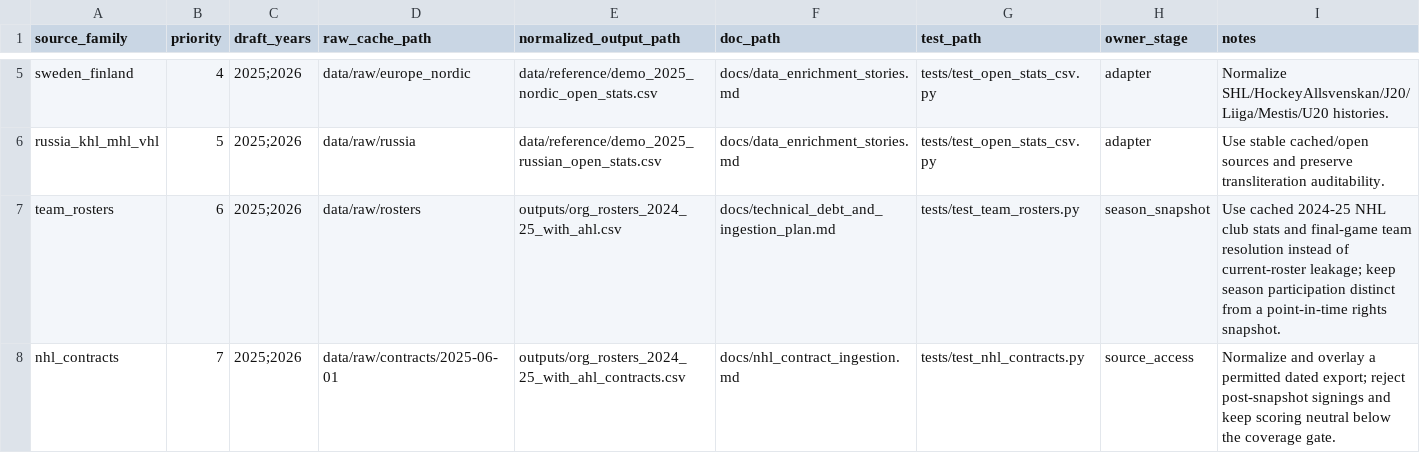
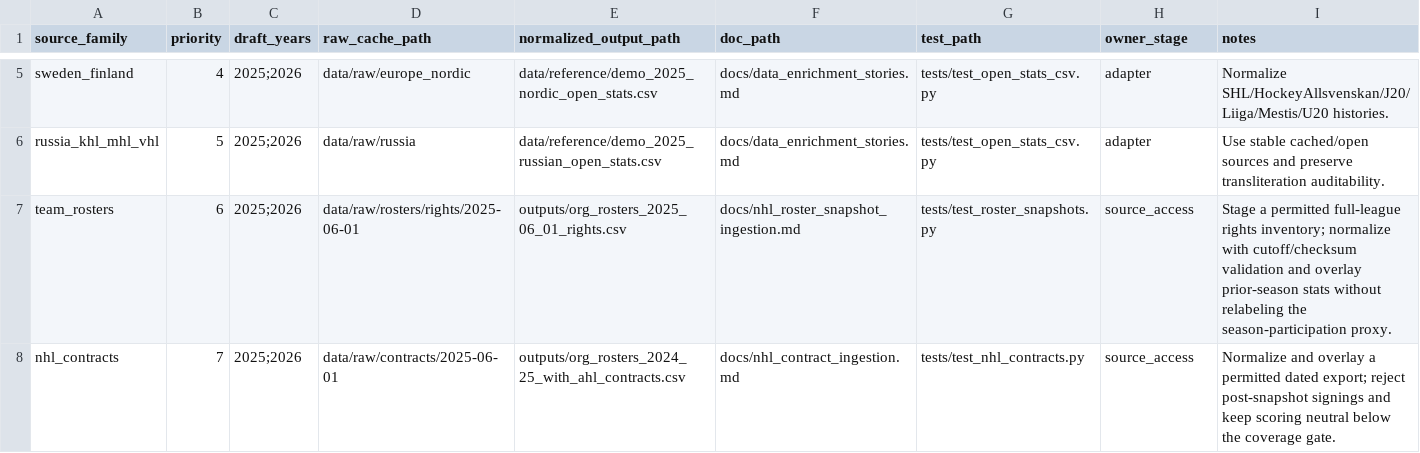
Before and after one commit to Q4ality/draft_room_intelligence, a CSV file: data/reference/ingestion_source_families.csv, drawn as a sheet; only a part is shown, gaps mark what is left out.

Commit message:
Add auditable point-in-time roster snapshots

```diff
--- a/data/reference/ingestion_source_families.csv
+++ b/data/reference/ingestion_source_families.csv
@@ -6,3 +6,3 @@ sweden_finland,4,2025;2026,data/raw/europe_nordic,data/reference/demo_2025_nordi
 russia_khl_mhl_vhl,5,2025;2026,data/raw/russia,data/reference/demo_2025_russian_open_stats.csv,docs/data_enrichment_stories.md,tests/test_open_stats_csv.py,adapter,Use stable cached/open sources and preserve transliteration auditability.
-team_rosters,6,2025;2026,data/raw/rosters,outputs/org_rosters_2024_25_with_ahl.csv,docs/technical_debt_and_ingestion_plan.md,tests/test_team_rosters.py,season_snapshot,Use cached 2024-25 NHL club stats and final-game team resolution instead of current-roster leakage; keep season participation distinct from a point-in-time rights snapshot.
+team_rosters,6,2025;2026,data/raw/rosters/rights/2025-06-01,outputs/org_rosters_2025_06_01_rights.csv,docs/nhl_roster_snapshot_ingestion.md,tests/test_roster_snapshots.py,source_access,Stage a permitted full-league rights inventory; normalize with cutoff/checksum validation and overlay prior-season stats without relabeling the season-participation proxy.
 nhl_contracts,7,2025;2026,data/raw/contracts/2025-06-01,outputs/org_rosters_2024_25_with_ahl_contracts.csv,docs/nhl_contract_ingestion.md,tests/test_nhl_contracts.py,source_access,Normalize and overlay a permitted dated export; reject post-snapshot signings and keep scoring neutral below the coverage gate.
```
Also changed, not shown: 10 other files.
